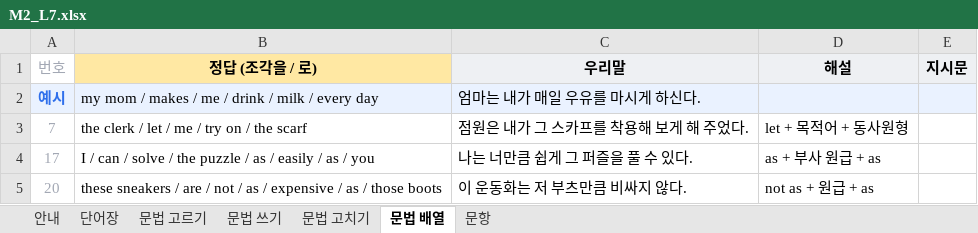
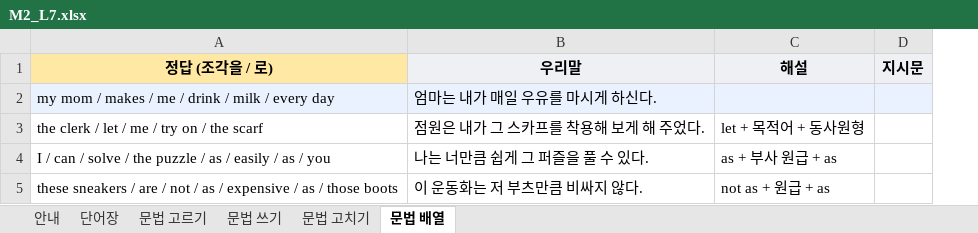
Before and after one commit to kevinkwshin/classeum, an Excel workbook: public/templates/M2_L7.xlsx, sheet 문법 배열, drawn as a sheet; values as stored, in another font and other column widths than the file's, no borders; charts and pictures not drawn; the diff names each change by its address in the sheet, - before the commit and + after, or states it on an @@ line.

```diff
--- a/public/templates/M2_L7.xlsx (sheet 문법 배열)
+++ b/public/templates/M2_L7.xlsx (sheet 문법 배열)
-sheet tab: 문항
-column A (번호), rows 2-5: 예시 | 7 | 17 | 20
```
Also changed, not shown: sheet 안내, sheet 문법 고치기, sheet 문법 쓰기, sheet 문법 고르기, charts or pictures, templates/M2_L7.xlsx, 7 other files.
